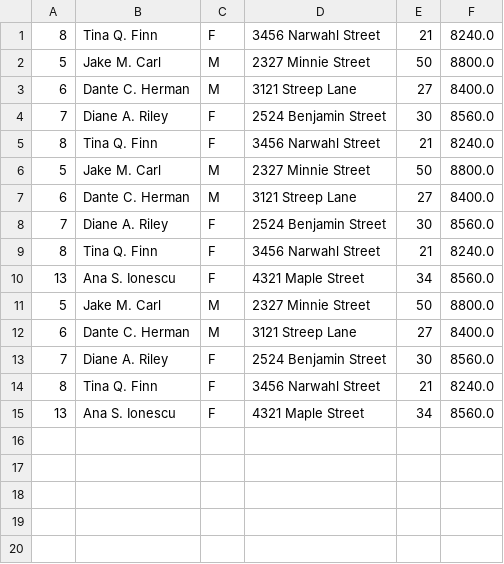
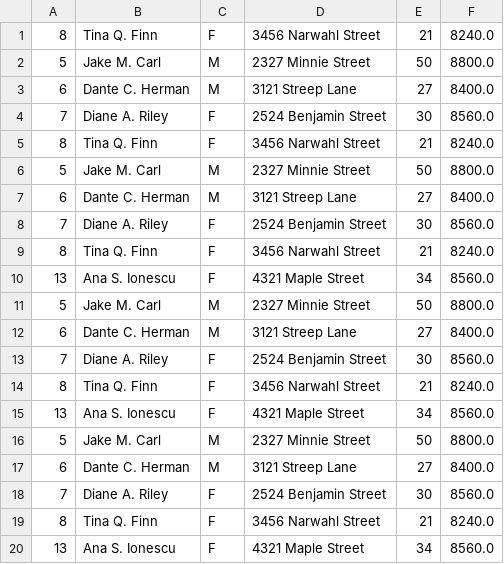
Before and after one commit to StephArn/MedicalOfficeApp, a CSV file: src/com/unibuc/io/asist_write.csv, drawn as a sheet; the diff names each change by its address in the sheet, - before the commit and + after, or states it on an @@ line.

```diff
--- a/src/com/unibuc/io/asist_write.csv
+++ b/src/com/unibuc/io/asist_write.csv
+row 16: 5 | Jake M. Carl | M | 2327 Minnie Street | 50 | 8800.0
+row 17: 6 | Dante C. Herman | M | 3121 Streep Lane | 27 | 8400.0
+row 18: 7 | Diane A. Riley | F | 2524 Benjamin Street | 30 | 8560.0
+row 19: 8 | Tina Q. Finn | F | 3456 Narwahl Street | 21 | 8240.0
+row 20: 13 | Ana S. Ionescu | F | 4321 Maple Street | 34 | 8560.0
```
Also changed, not shown: src/com/unibuc/io/med_primar_write.csv, src/com/unibuc/io/pac_men_write.csv, 8 other files.
